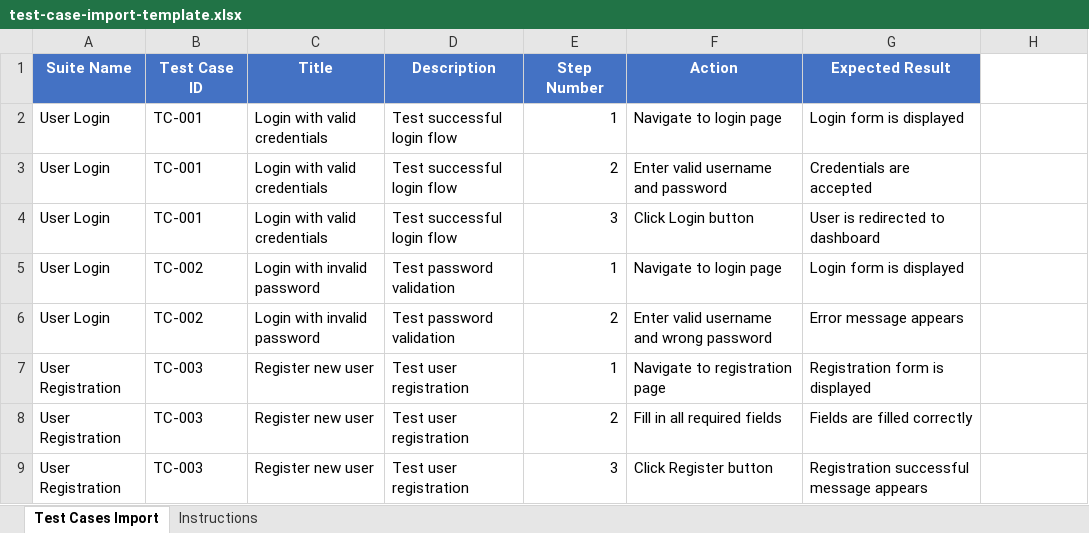
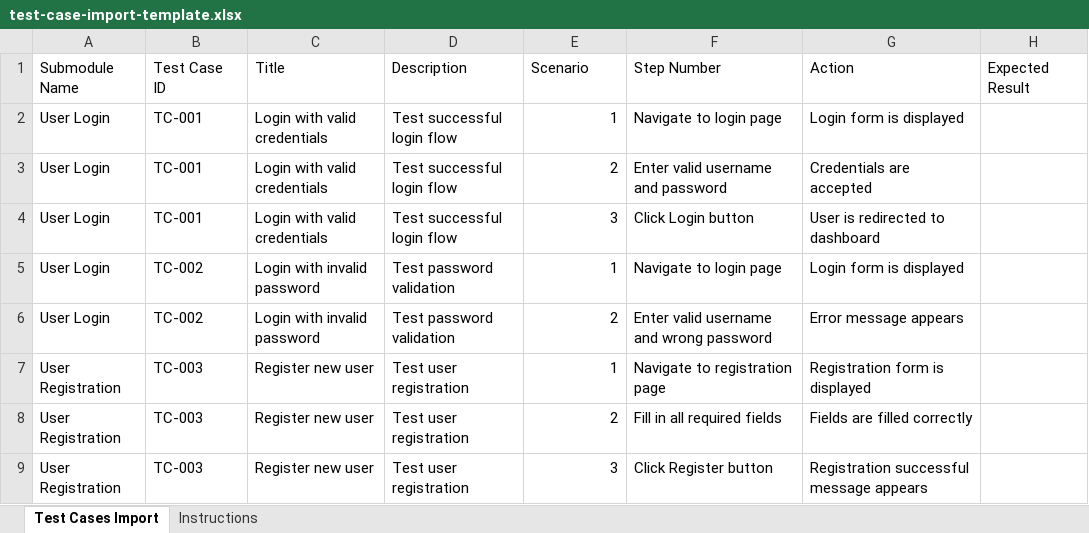
Before and after one commit to irfansyafie96/test-case-management-system, an Excel workbook: src/main/resources/templates/test-case-import-template.xlsx, sheet Test Cases Import, drawn as a sheet; values as stored, in another font and other column widths than the file's, no borders; removed rows and columns are numbered as before the commit, all else as after; the diff names each change by its address in the sheet, - before the commit and + after, or states it on an @@ line.

Commit message:
feat: add scenario field and rename Suite to Submodule terminology
Phase 1 (Completed):
- Add scenario field to TestCase entity and DTO
- Rename TestSuite to TestSubmodule throughout codebase
- Update database tables, entities, repositories, DTOs
- Update API endpoints from /testsuites to /testsubmodules
- Update Excel template: Suite Name → Submodule Name, add Scenario column
- Update frontend models, services, and components
- Update UI labels and references

Phase 2 (Completed):
- Create domain service classes (ProjectService, ModuleService, SubmoduleService, TestCaseService, ExecutionService)
- Add domain service dependencies to TcmService and ApiController
- Refactor TcmService to delegate to domain services

Database changes:
- test_suites → test_submodules table
- test_cases table: add scenario column, update submodule references
- Uses ddl-auto=create for automatic schema creation

```diff
--- a/src/main/resources/templates/test-case-import-template.xlsx (sheet Test Cases Import)
+++ b/src/main/resources/templates/test-case-import-template.xlsx (sheet Test Cases Import)
-row 1: Suite Name | Test Case ID | Title | Description | Step Number | Action | Expected Result
+row 1: Submodule Name | Test Case ID | Title | Description | Scenario | Step Number | Action | Expected Result
```
Also changed, not shown: 37 other files.
